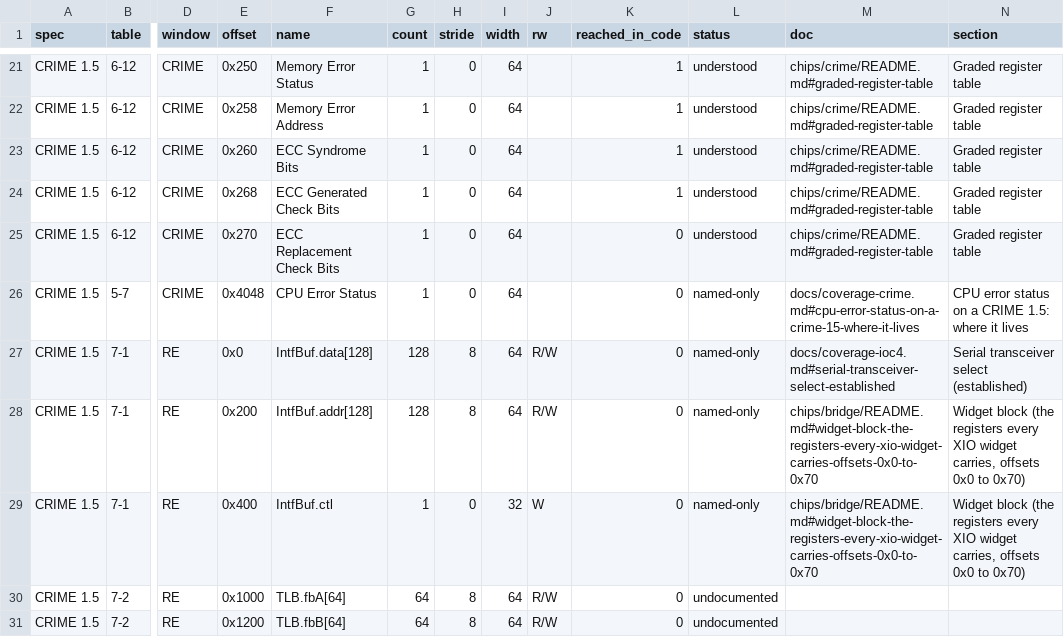
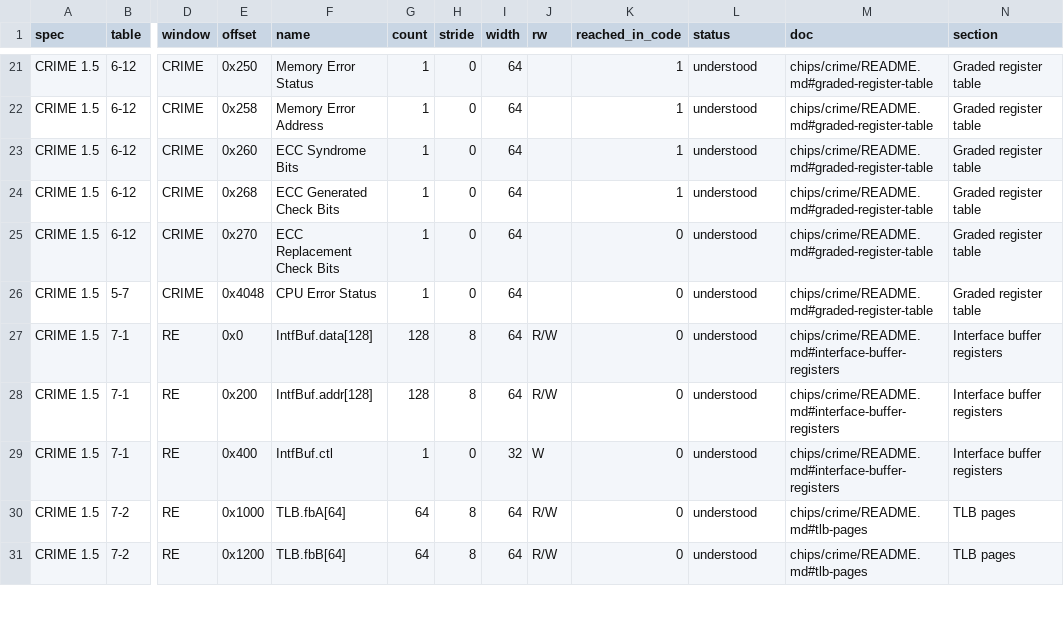
Before and after one commit to jamesbraid/chips, a TSV file: docs/inventory/spec-registers.tsv, drawn as a sheet; only a part is shown, gaps mark what is left out; the diff covers the shown part only; the diff names each change by its address in the sheet, - before the commit and + after, or states it on an @@ line.

Commit message:
docs: regenerate inventory tables after the register entry edits
Regenerated with retools/tools/inventory.py over the same root manifest.
Understood counts: mmio 28 to 62 of 87 (two with open sub-facts),
spec-registers 159 to 174 of 174, ioctls 6 of 6 and unchanged, tokens and
ucode have no rows. The mmio rows still named-only are either credited only
by a name or by an entry that stays open; the coverage headline records the
new totals.

Some binaries and functions rows changed their pointer to a documentation
anchor, with the same status, because equally graded mentions tie and the
tie-break moved. No status changed in those tables.

```diff
--- a/docs/inventory/spec-registers.tsv
+++ b/docs/inventory/spec-registers.tsv
-L26:L29 (status): named-only
+L26:L29 (status): understood
-M26 (doc): docs/coverage-crime.md#cpu-error-status-on-a-crime-15-where-it-lives
+M26 (doc): chips/crime/README.md#graded-register-table
-N26 (section): CPU error status on a CRIME 1.5: where it lives
+N26 (section): Graded register table
-M27 (doc): docs/coverage-ioc4.md#serial-transceiver-select-established
+M27 (doc): chips/crime/README.md#interface-buffer-registers
-N27 (section): Serial transceiver select (established)
+N27 (section): Interface buffer registers
-M28:M29 (doc): chips/bridge/README.md#widget-block-the-registers-every-xio-widget-carries-offsets-0x0-to-0x70
+M28:M29 (doc): chips/crime/README.md#interface-buffer-registers
-N28:N29 (section): Widget block (the registers every XIO widget carries, offsets 0x0 to 0x70)
+N28:N29 (section): Interface buffer registers
-L30:L31 (status): undocumented
+L30:L31 (status): understood
-M30:M31 (doc): (empty)
+M30:M31 (doc): chips/crime/README.md#tlb-pages
-N30:N31 (section): (empty)
+N30:N31 (section): TLB pages
```
Also changed, not shown: 27 edited cells elsewhere in this file, docs/inventory/binaries.tsv, docs/inventory/mmio.tsv, 3 other files.
